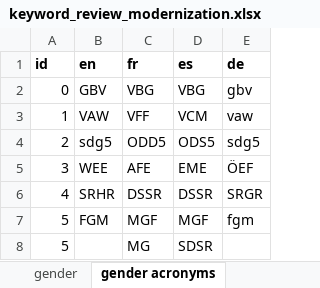
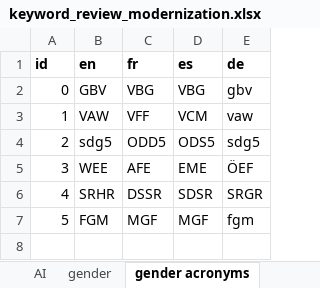
Before and after one commit to PARIS21-DATA/PRESS, an Excel workbook: data/keywords/review/keyword_review_modernization.xlsx, sheet gender acronyms, drawn as a sheet; values as stored, in another font and other column widths than the file's, no borders; the diff names each change by its address in the sheet, - before the commit and + after, or states it on an @@ line.

```diff
--- a/data/keywords/review/keyword_review_modernization.xlsx (sheet gender acronyms)
+++ b/data/keywords/review/keyword_review_modernization.xlsx (sheet gender acronyms)
-D6 (es): DSSR
+D6 (es): SDSR
-row 8: 5 |  | MG | SDSR
```
Also changed, not shown: sheet statistics, sheet statistics acronyms, other sheet tabs, 4 other files.
